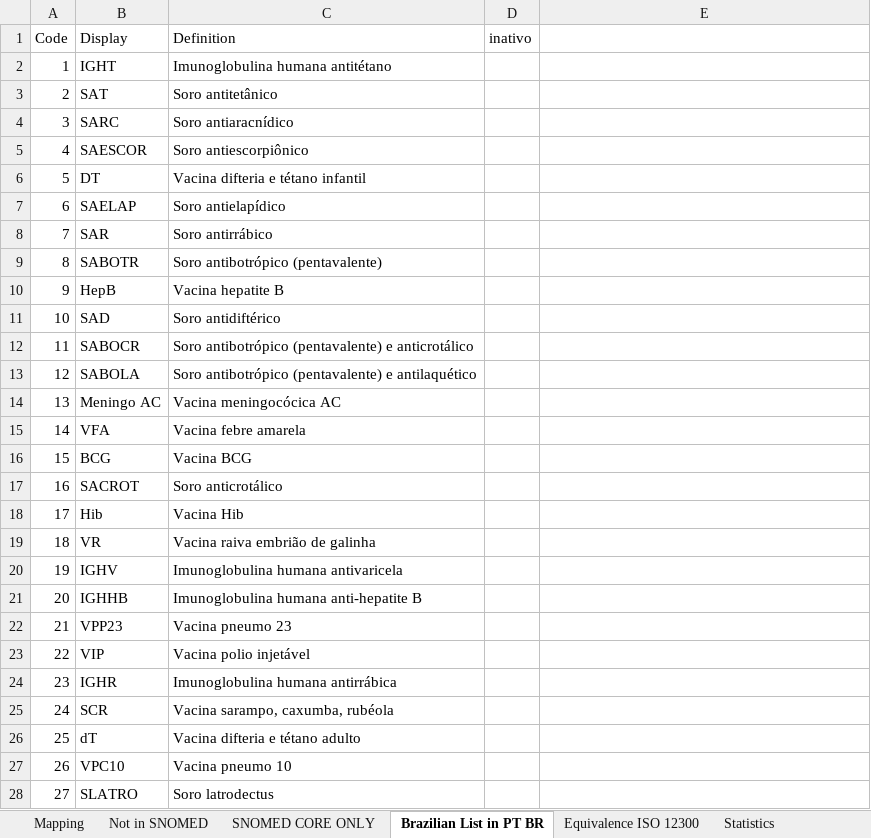
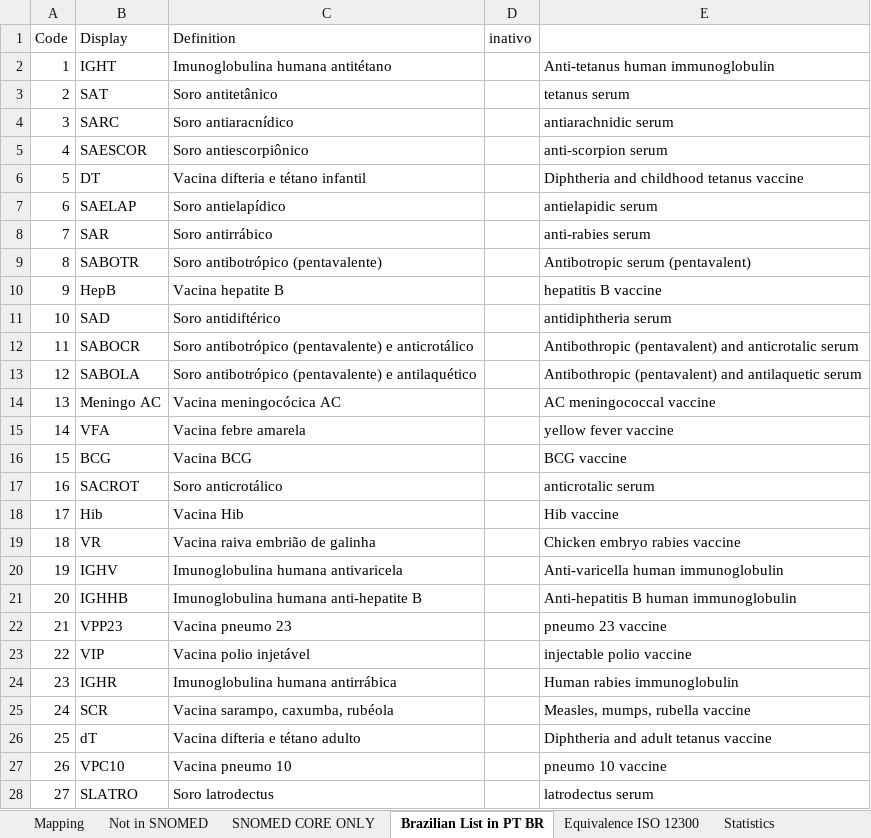
Before and after one commit to moaassis/https-git-codecommit.sa-east-1.amazonaws.com-v1-repos-ips-brasil-documentos, an Excel workbook: Entregaveis/1.RepositorioSemantico/Imunizacao/ConceptMap/brimunobiogico-sct_eng.xlsx, sheet Brazilian List in PT BR, drawn as a sheet; only a part is shown; values as stored, in another font and other column widths than the file's, no borders; the diff covers the shown part only; the diff names each change by its address in the sheet, - before the commit and + after, or states it on an @@ line.

```diff
--- a/Entregaveis/1.RepositorioSemantico/Imunizacao/ConceptMap/brimunobiogico-sct_eng.xlsx (sheet Brazilian List in PT BR)
+++ b/Entregaveis/1.RepositorioSemantico/Imunizacao/ConceptMap/brimunobiogico-sct_eng.xlsx (sheet Brazilian List in PT BR)
-E2: (empty)
+E2: Anti-tetanus human immunoglobulin
-E3: (empty)
+E3: tetanus serum
-E4: (empty)
+E4: antiarachnidic serum
-E5: (empty)
+E5: anti-scorpion serum
-E6: (empty)
+E6: Diphtheria and childhood tetanus vaccine
-E7: (empty)
+E7: antielapidic serum
-E8: (empty)
+E8: anti-rabies serum
-E9: (empty)
+E9: Antibotropic serum (pentavalent)
-E10: (empty)
+E10: hepatitis B vaccine
-E11: (empty)
+E11: antidiphtheria serum
-E12: (empty)
+E12: Antibothropic (pentavalent) and anticrotalic serum
-E13: (empty)
+E13: Antibothropic (pentavalent) and antilaquetic serum
-E14: (empty)
+E14: AC meningococcal vaccine
-E15: (empty)
+E15: yellow fever vaccine
-E16: (empty)
+E16: BCG vaccine
-E17: (empty)
+E17: anticrotalic serum
-E18: (empty)
+E18: Hib vaccine
-E19: (empty)
+E19: Chicken embryo rabies vaccine
-E20: (empty)
+E20: Anti-varicella human immunoglobulin
-E21: (empty)
+E21: Anti-hepatitis B human immunoglobulin
-E22: (empty)
+E22: pneumo 23 vaccine
-E23: (empty)
+E23: injectable polio vaccine
-E24: (empty)
+E24: Human rabies immunoglobulin
-E25: (empty)
+E25: Measles, mumps, rubella vaccine
-E26: (empty)
+E26: Diphtheria and adult tetanus vaccine
-E27: (empty)
+E27: pneumo 10 vaccine
-E28: (empty)
+E28: latrodectus serum
```
Also changed, not shown: 76 edited cells elsewhere in this sheet, sheet Mapping, sheet SNOMED CORE ONLY, hidden cells, 7 other files.
